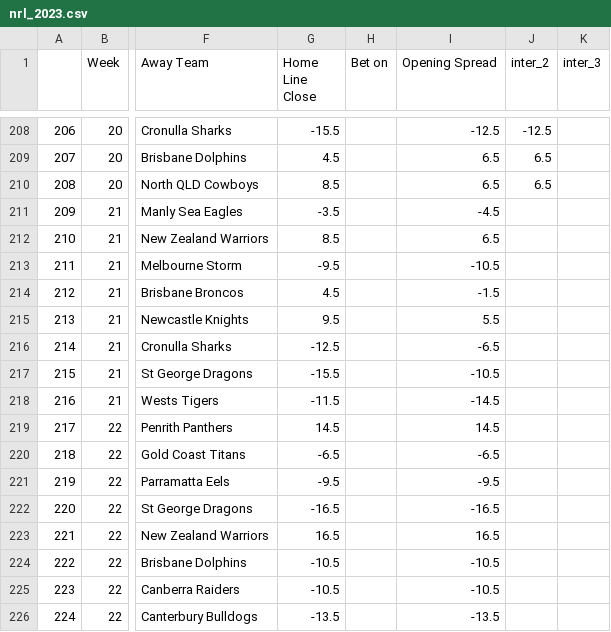
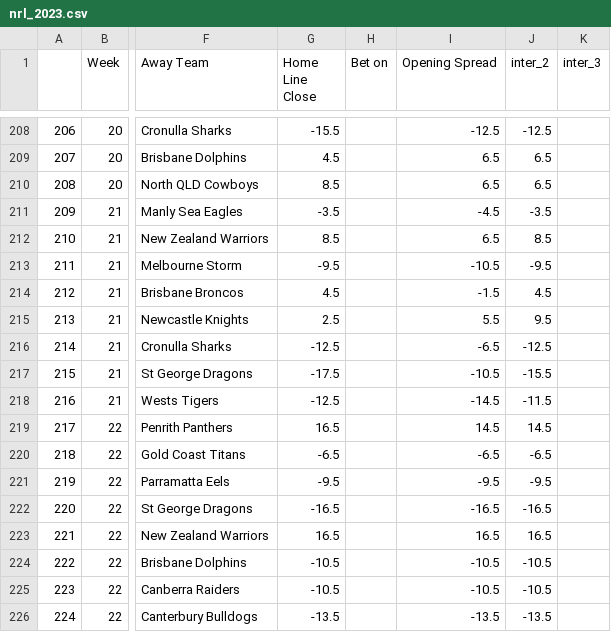
Before and after one commit to ZeNoonan/nrl, a CSV file: nrl_2023.csv, drawn as a sheet; only a part is shown, gaps mark what is left out; the diff names each change by its address in the sheet, - before the commit and + after, or states it on an @@ line.

Commit message:
update

```diff
--- a/nrl_2023.csv
+++ b/nrl_2023.csv
-J211 (inter_2): (empty)
+J211 (inter_2): -3.5
-J212 (inter_2): (empty)
+J212 (inter_2): 8.5
-J213 (inter_2): (empty)
+J213 (inter_2): -9.5
-J214 (inter_2): (empty)
+J214 (inter_2): 4.5
-G215 (Home Line Close): 9.5
+G215 (Home Line Close): 2.5
-J215 (inter_2): (empty)
+J215 (inter_2): 9.5
-J216 (inter_2): (empty)
+J216 (inter_2): -12.5
-G217 (Home Line Close): -15.5
+G217 (Home Line Close): -17.5
-J217 (inter_2): (empty)
+J217 (inter_2): -15.5
-G218 (Home Line Close): -11.5
+G218 (Home Line Close): -12.5
-J218 (inter_2): (empty)
+J218 (inter_2): -11.5
-G219 (Home Line Close): 14.5
+G219 (Home Line Close): 16.5
-J219 (inter_2): (empty)
+J219 (inter_2): 14.5
-J220 (inter_2): (empty)
+J220 (inter_2): -6.5
-J221 (inter_2): (empty)
+J221 (inter_2): -9.5
-J222 (inter_2): (empty)
+J222 (inter_2): -16.5
-J223 (inter_2): (empty)
+J223 (inter_2): 16.5
-J224:J225 (inter_2): (empty)
+J224:J225 (inter_2): -10.5
-J226 (inter_2): (empty)
+J226 (inter_2): -13.5
```
